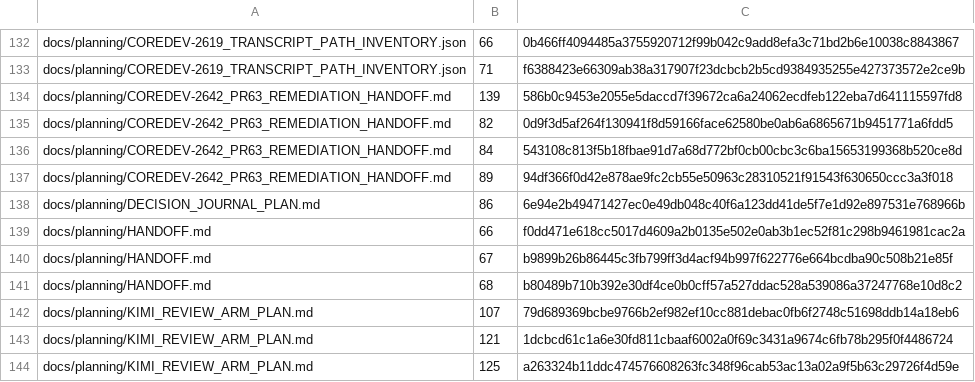
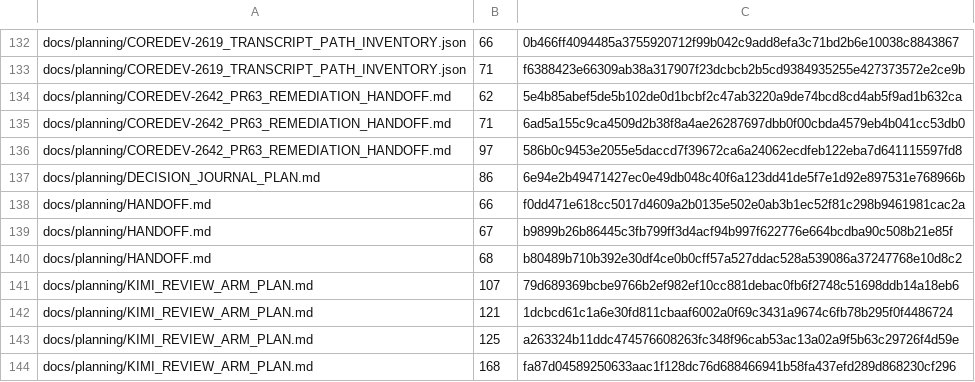
Before and after one commit to UnleashedServices/unleashed-mail-plugin, a TSV file: scripts/review/callers-scan-exemptions.tsv, drawn as a sheet; only a part is shown, gaps mark what is left out; the shorter side is filled out with more unchanged rows.

```diff
--- a/scripts/review/callers-scan-exemptions.tsv
+++ b/scripts/review/callers-scan-exemptions.tsv
@@ -133,6 +133,5 @@ docs/planning/COREDEV-2619_TRANSCRIPT_PATH_INVENTORY.json	66	0b466ff4094485a3755
 docs/planning/COREDEV-2619_TRANSCRIPT_PATH_INVENTORY.json	71	f6388423e66309ab38a317907f23dcbcb2b5cd9384935255e427373572e2ce9b
-docs/planning/COREDEV-2642_PR63_REMEDIATION_HANDOFF.md	139	586b0c9453e2055e5daccd7f39672ca6a24062ecdfeb122eba7d641115597fd8
-docs/planning/COREDEV-2642_PR63_REMEDIATION_HANDOFF.md	82	0d9f3d5af264f130941f8d59166face62580be0ab6a6865671b9451771a6fdd5
-docs/planning/COREDEV-2642_PR63_REMEDIATION_HANDOFF.md	84	543108c813f5b18fbae91d7a68d772bf0cb00cbc3c6ba15653199368b520ce8d
-docs/planning/COREDEV-2642_PR63_REMEDIATION_HANDOFF.md	89	94df366f0d42e878ae9fc2cb55e50963c28310521f91543f630650ccc3a3f018
+docs/planning/COREDEV-2642_PR63_REMEDIATION_HANDOFF.md	62	5e4b85abef5de5b102de0d1bcbf2c47ab3220a9de74bcd8cd4ab5f9ad1b632ca
+docs/planning/COREDEV-2642_PR63_REMEDIATION_HANDOFF.md	71	6ad5a155c9ca4509d2b38f8a4ae26287697dbb0f00cbda4579eb4b041cc53db0
+docs/planning/COREDEV-2642_PR63_REMEDIATION_HANDOFF.md	97	586b0c9453e2055e5daccd7f39672ca6a24062ecdfeb122eba7d641115597fd8
 docs/planning/DECISION_JOURNAL_PLAN.md	86	6e94e2b49471427ec0e49db048c40f6a123dd41de5f7e1d92e897531e768966b
```
Also changed, not shown: 1 other file.
